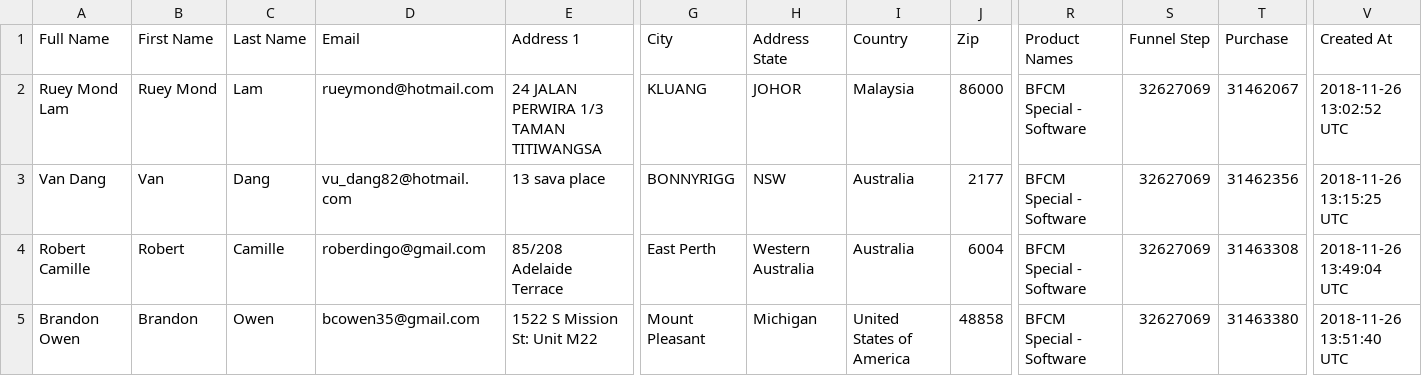
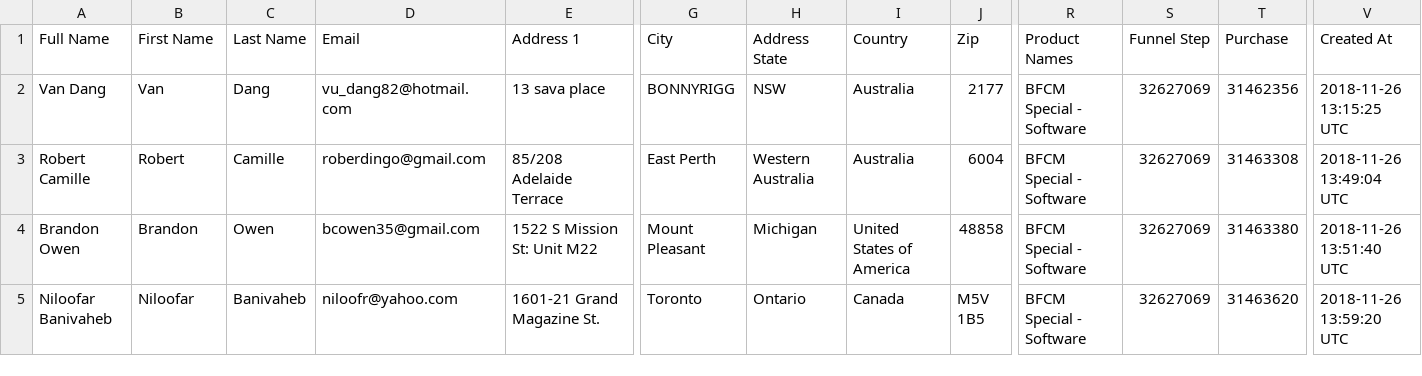
Before and after one commit to eSketchers/cookingappDemo, a CSV file: files/black-friday-remain-2.csv, drawn as a sheet; only a part is shown, gaps mark what is left out; the shorter side is filled out with more unchanged rows; rows hold the shown columns only; the diff names each change by its address in the sheet, - before the commit and + after, or states it on an @@ line.

Commit message:
Minor change in file.

```diff
--- a/files/black-friday-remain-2.csv
+++ b/files/black-friday-remain-2.csv
-row 2: Ruey Mond Lam | Ruey Mond | Lam | rueymond@hotmail.com | 24 JALAN PERWIRA 1/3 TAMAN TITIWANGSA | KLUANG | JOHOR | Malaysia | 86000 | BFCM Special - Software | 32627069 | 31462067 | 2018-11-26 13:02:52 UTC
```
